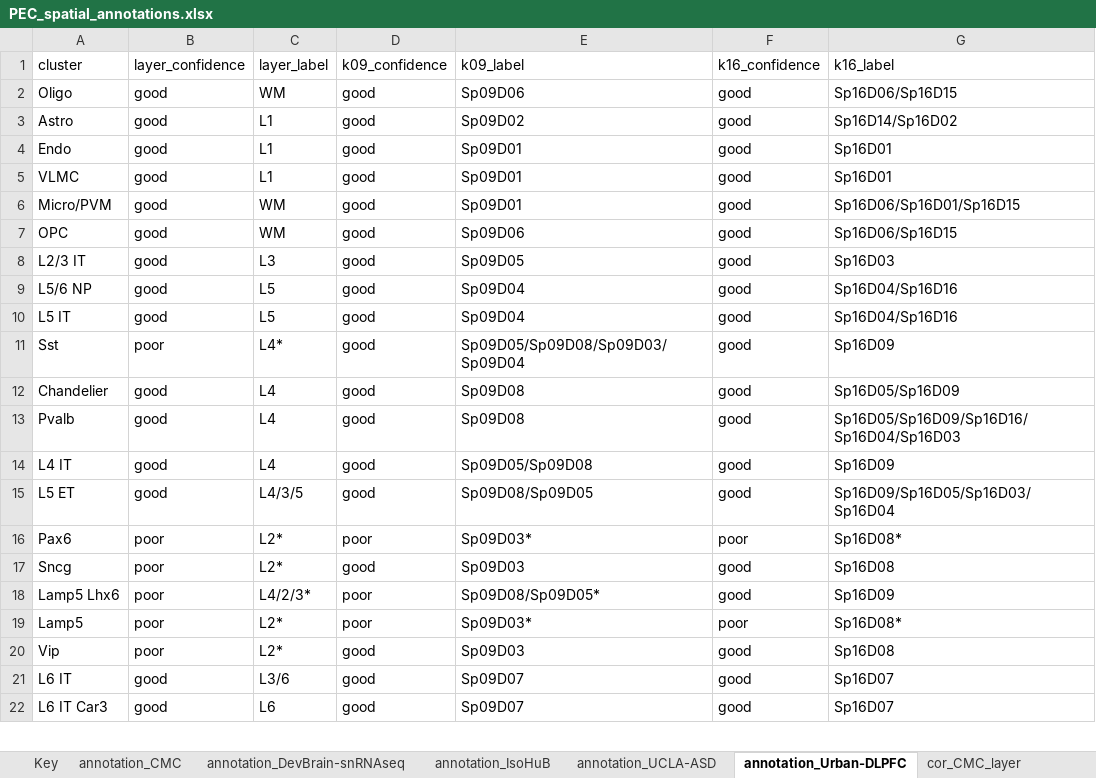
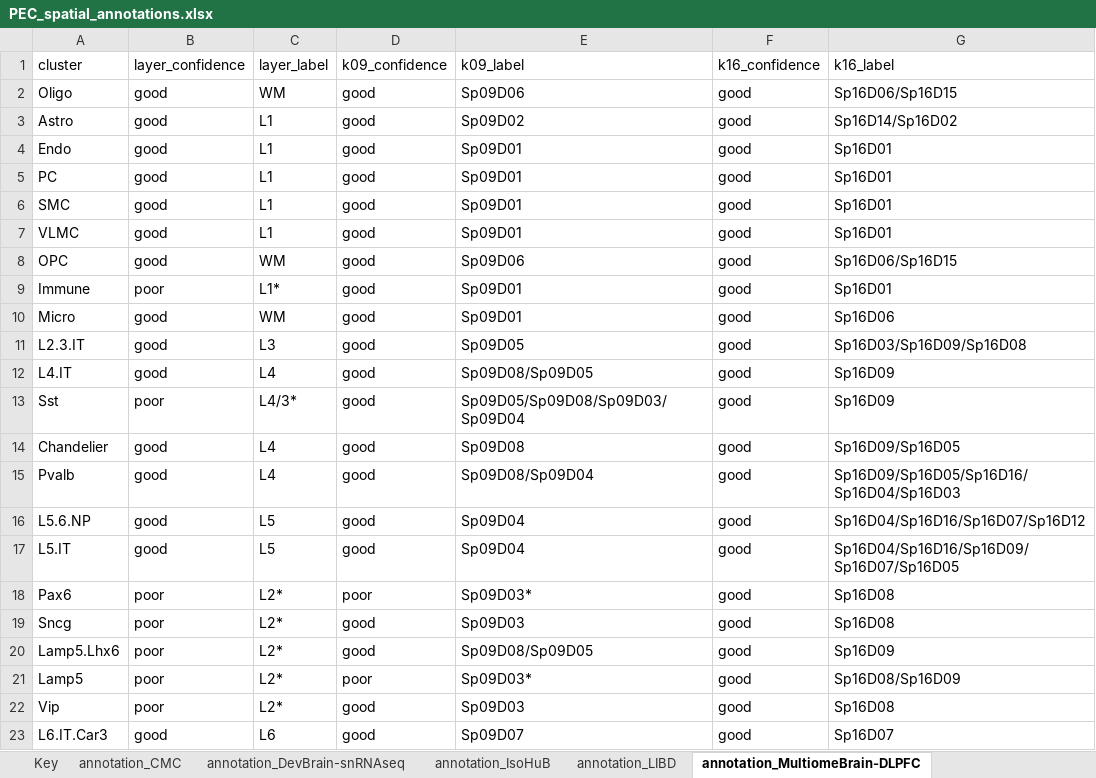
Before and after one commit to LieberInstitute/spatialDLPFC, an Excel workbook: processed-data/rdata/spe/14_spatial_registration_PEC/PEC_spatial_annotations.xlsx, sheet annotation_MultiomeBrain-DLPFC, drawn as a sheet; only a part is shown; values as stored, in another font and other column widths than the file's, no borders; removed rows and columns are numbered as before the commit, all else as after; the diff covers the shown part only; the diff names each change by its address in the sheet, - before the commit and + after, or states it on an @@ line.

```diff
--- a/processed-data/rdata/spe/14_spatial_registration_PEC/PEC_spatial_annotations.xlsx (sheet annotation_MultiomeBrain-DLPFC)
+++ b/processed-data/rdata/spe/14_spatial_registration_PEC/PEC_spatial_annotations.xlsx (sheet annotation_MultiomeBrain-DLPFC)
-sheet tab: annotation_Urban-DLPFC
+sheet tab: annotation_MultiomeBrain-DLPFC
+sheet tab: annotation_LIBD
+row 5: PC | good | L1 | good | Sp09D01 | good | Sp16D01
+row 6: SMC | good | L1 | good | Sp09D01 | good | Sp16D01
-row 6: Micro/PVM | good | WM | good | Sp09D01 | good | Sp16D06/Sp16D01/Sp16D15
+row 9: Immune | poor | L1* | good | Sp09D01 | good | Sp16D01
+row 10: Micro | good | WM | good | Sp09D01 | good | Sp16D06
-A11: L2/3 IT
+A11: L2.3.IT
-G11: Sp16D03
+G11: Sp16D03/Sp16D09/Sp16D08
-row 9: L5/6 NP | good | L5 | good | Sp09D04 | good | Sp16D04/Sp16D16
-A12: L5 IT
+A12: L4.IT
-C12: L5
+C12: L4
-E12: Sp09D04
+E12: Sp09D08/Sp09D05
-G12: Sp16D04/Sp16D16
+G12: Sp16D09
-C13: L4*
+C13: L4/3*
-G14: Sp16D05/Sp16D09
+G14: Sp16D09/Sp16D05
-E15: Sp09D08
+E15: Sp09D08/Sp09D04
-G15: Sp16D05/Sp16D09/Sp16D16/Sp16D04/Sp16D03
+G15: Sp16D09/Sp16D05/Sp16D16/Sp16D04/Sp16D03
-row 14: L4 IT | good | L4 | good | Sp09D05/Sp09D08 | good | Sp16D09
+row 16: L5.6.NP | good | L5 | good | Sp09D04 | good | Sp16D04/Sp16D16/Sp16D07/Sp16D12
-A17: L5 ET
+A17: L5.IT
-C17: L4/3/5
+C17: L5
-E17: Sp09D08/Sp09D05
+E17: Sp09D04
-G17: Sp16D09/Sp16D05/Sp16D03/Sp16D04
+G17: Sp16D04/Sp16D16/Sp16D09/Sp16D07/Sp16D05
-F18: poor
+F18: good
-G18: Sp16D08*
+G18: Sp16D08
-A20: Lamp5 Lhx6
+A20: Lamp5.Lhx6
-C20: L4/2/3*
+C20: L2*
-D20: poor
+D20: good
-E20: Sp09D08/Sp09D05*
+E20: Sp09D08/Sp09D05
-F21: poor
+F21: good
-G21: Sp16D08*
+G21: Sp16D08/Sp16D09
-row 21: L6 IT | good | L3/6 | good | Sp09D07 | good | Sp16D07
-A23: L6 IT Car3
+A23: L6.IT.Car3
```
Also changed, not shown: 2 added rows and 1 edited cell elsewhere in this sheet, sheet cor_UCLA-ASD_layer, sheet cor_CMC_k16, sheet cor_UCLA-ASD_k16, sheet cor_DevBrain-snRNAseq_k16, sheet cor_IsoHuB_k16, sheet cor_LIBD_k16, 13 more sheets, other sheet tabs, 7 other files.
